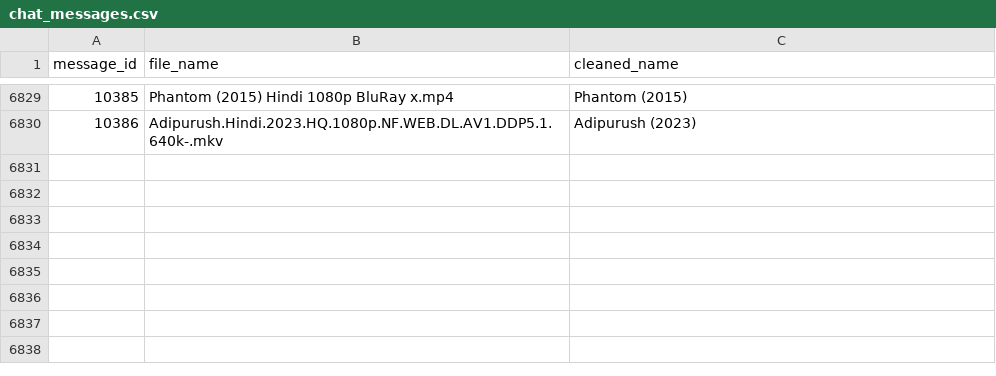
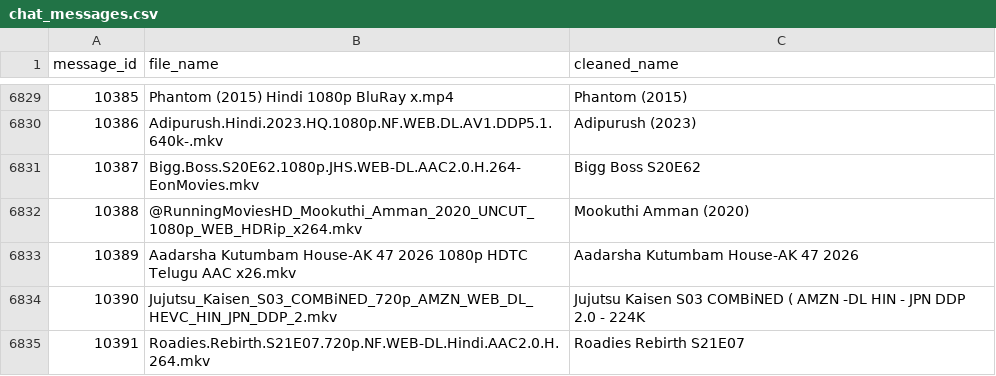
Before and after one commit to ml-nest/telegram_automation, a CSV file: chat_messages.csv, drawn as a sheet; only a part is shown, gaps mark what is left out; the diff names each change by its address in the sheet, - before the commit and + after, or states it on an @@ line.

```diff
--- a/chat_messages.csv
+++ b/chat_messages.csv
+row 6831: 10387 | Bigg.Boss.S20E62.1080p.JHS.WEB-DL.AAC2.0.H.264-EonMovies.mkv | Bigg Boss S20E62
+row 6832: 10388 | @RunningMoviesHD_Mookuthi_Amman_2020_UNCUT_1080p_WEB_HDRip_x264.mkv | Mookuthi Amman (2020)
+row 6833: 10389 | Aadarsha Kutumbam House-AK 47 2026 1080p HDTC Telugu AAC x26.mkv | Aadarsha Kutumbam House-AK 47 2026
+row 6834: 10390 | Jujutsu_Kaisen_S03_COMBiNED_720p_AMZN_WEB_DL_HEVC_HIN_JPN_DDP_2.mkv | Jujutsu Kaisen S03 COMBiNED ( AMZN -DL HIN - JPN DDP 2.0 - 224K
+row 6835: 10391 | Roadies.Rebirth.S21E07.720p.NF.WEB-DL.Hindi.AAC2.0.H.264.mkv | Roadies Rebirth S21E07
```
Also changed, not shown: 2 other files.
